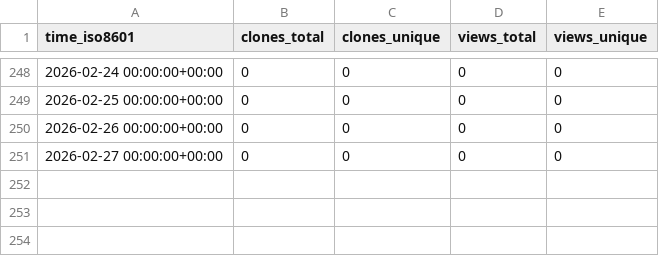
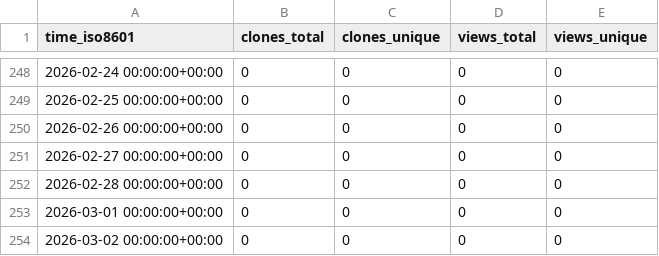
Before and after one commit to Jchicode/ghrs, a CSV file: RedTimeDB/RedTimeProxy/ghrs-data/views_clones_aggregate.csv, drawn as a sheet; only a part is shown, gaps mark what is left out.

```diff
--- a/RedTimeDB/RedTimeProxy/ghrs-data/views_clones_aggregate.csv
+++ b/RedTimeDB/RedTimeProxy/ghrs-data/views_clones_aggregate.csv
@@ -251 +251,4 @@ time_iso8601,clones_total,clones_unique,views_total,views_unique
 2026-02-27 00:00:00+00:00,0,0,0,0
+2026-02-28 00:00:00+00:00,0,0,0,0
+2026-03-01 00:00:00+00:00,0,0,0,0
+2026-03-02 00:00:00+00:00,0,0,0,0
```
Also changed, not shown: 1 other file.
